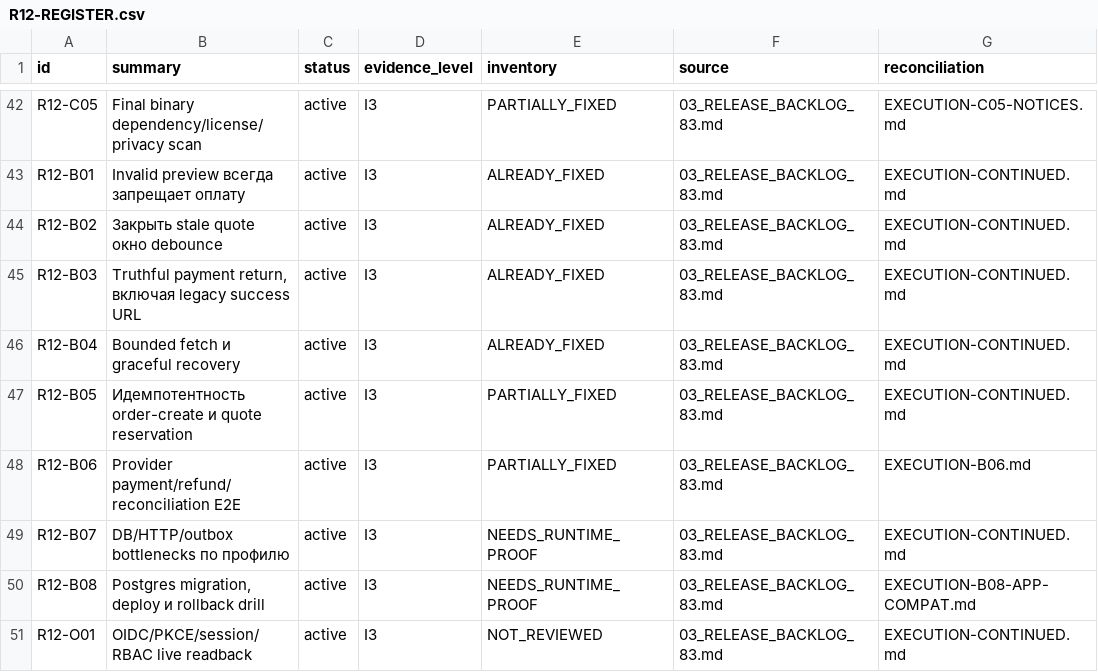
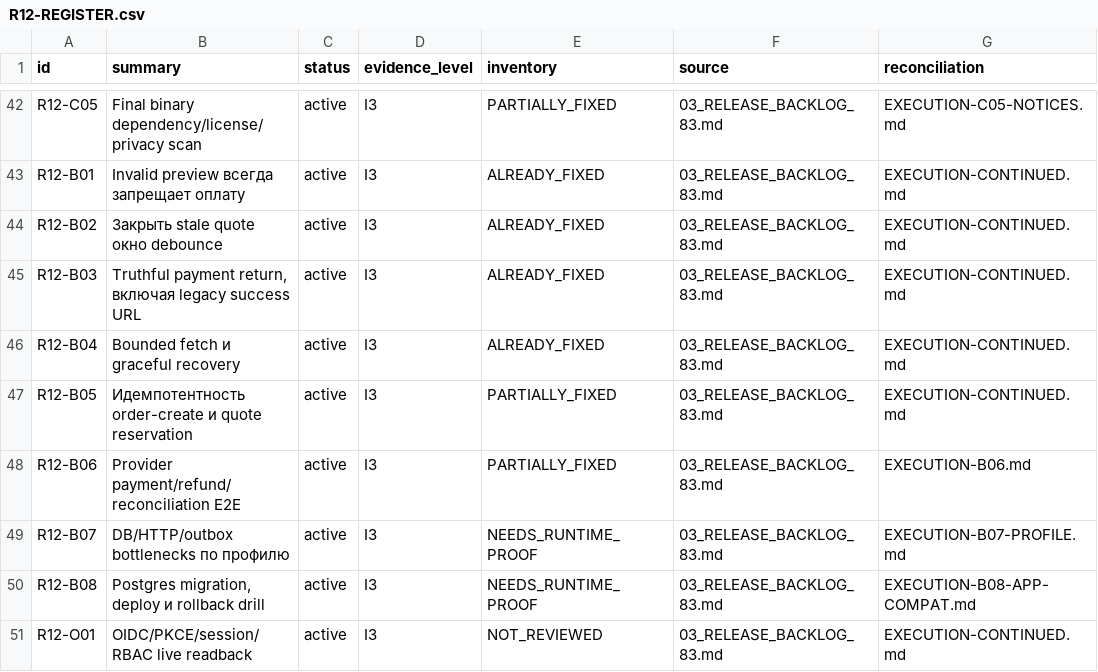
Before and after one commit to Kiwunaka/portal, a CSV file: docs/developer/work-orders/2026-09-05--consolidated-release-and-post12/R12-REGISTER.csv, drawn as a sheet; only a part is shown, gaps mark what is left out.

Commit message:
docs(release): retain Linux DB HTTP and outbox profile

```diff
--- a/docs/developer/work-orders/2026-09-05--consolidated-release-and-post12/R12-REGISTER.csv
+++ b/docs/developer/work-orders/2026-09-05--consolidated-release-and-post12/R12-REGISTER.csv
@@ -48,3 +48,3 @@ R12-B05,Идемпотентность order-create и quote reservation,active,
 R12-B06,Provider payment/refund/reconciliation E2E,active,I3,PARTIALLY_FIXED,03_RELEASE_BACKLOG_83.md,EXECUTION-B06.md
-R12-B07,DB/HTTP/outbox bottlenecks по профилю,active,I3,NEEDS_RUNTIME_PROOF,03_RELEASE_BACKLOG_83.md,EXECUTION-CONTINUED.md
+R12-B07,DB/HTTP/outbox bottlenecks по профилю,active,I3,NEEDS_RUNTIME_PROOF,03_RELEASE_BACKLOG_83.md,EXECUTION-B07-PROFILE.md
 R12-B08,"Postgres migration, deploy и rollback drill",active,I3,NEEDS_RUNTIME_PROOF,03_RELEASE_BACKLOG_83.md,EXECUTION-B08-APP-COMPAT.md
```
Also changed, not shown: 3 other files.
